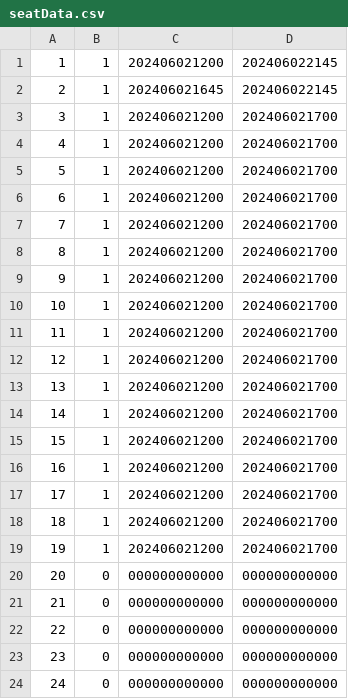
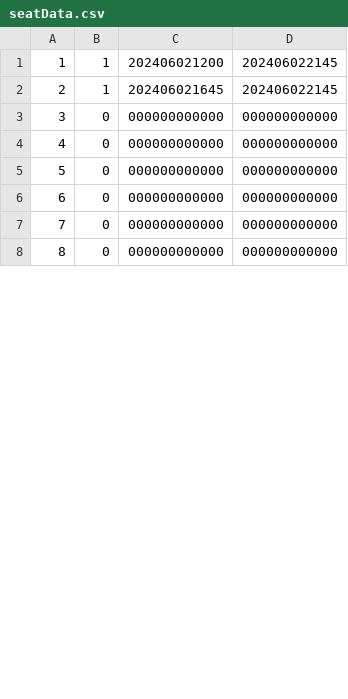
Before and after one commit to KuLibrary/KuLibrary, a CSV file: src/seatData.csv, drawn as a sheet; only a part is shown; the shorter side is filled out with more unchanged rows; removed rows and columns are numbered as before the commit, all else as after; the diff covers the shown part only; the diff names each change by its address in the sheet, - before the commit and + after, or states it on an @@ line.

```diff
--- a/src/seatData.csv
+++ b/src/seatData.csv
-row 3: 3 | 1 | 202406021200 | 202406021700
-row 4: 4 | 1 | 202406021200 | 202406021700
-row 5: 5 | 1 | 202406021200 | 202406021700
-row 6: 6 | 1 | 202406021200 | 202406021700
-row 7: 7 | 1 | 202406021200 | 202406021700
-row 8: 8 | 1 | 202406021200 | 202406021700
-row 9: 9 | 1 | 202406021200 | 202406021700
-row 10: 10 | 1 | 202406021200 | 202406021700
-row 11: 11 | 1 | 202406021200 | 202406021700
-row 12: 12 | 1 | 202406021200 | 202406021700
-row 13: 13 | 1 | 202406021200 | 202406021700
-row 14: 14 | 1 | 202406021200 | 202406021700
-row 15: 15 | 1 | 202406021200 | 202406021700
-row 16: 16 | 1 | 202406021200 | 202406021700
-row 17: 17 | 1 | 202406021200 | 202406021700
-row 18: 18 | 1 | 202406021200 | 202406021700
-row 19: 19 | 1 | 202406021200 | 202406021700
@@ column A renumbered between rows 3 and 8 @@
```
Also changed, not shown: 11 added rows elsewhere in this file, src/userData.csv, 2 other files.
